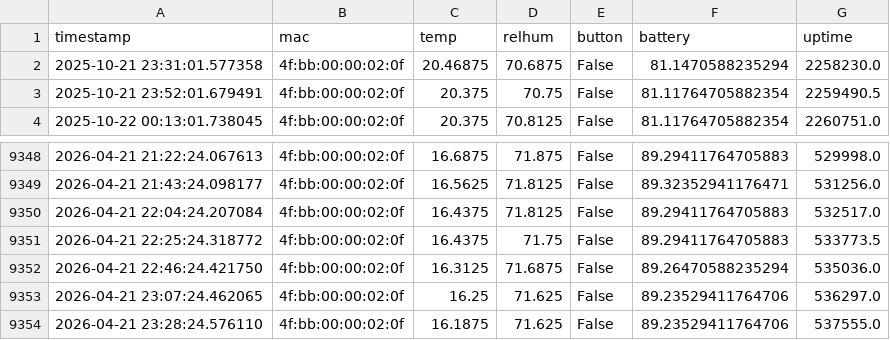
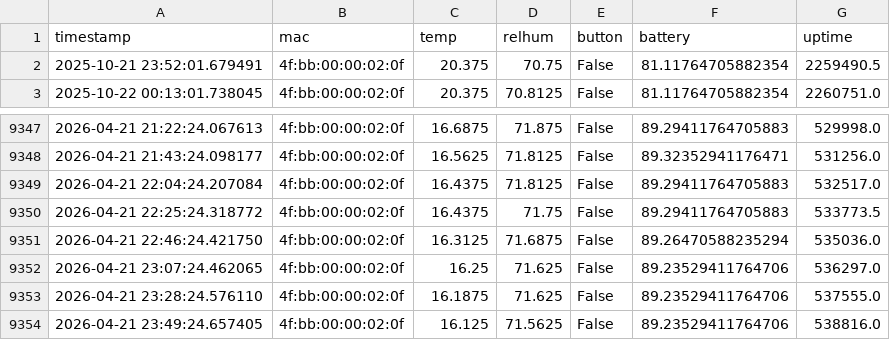
Before and after one commit to HumphreyHCB/HumidorLogger, a CSV file: Data/Mummy Bear.csv, drawn as a sheet; only a part is shown, gaps mark what is left out.

```diff
--- a/Data/Mummy Bear.csv
+++ b/Data/Mummy Bear.csv
@@ -1,3 +1,2 @@
 timestamp,mac,temp,relhum,button,battery,uptime
-2025-10-21 23:31:01.577358,4f:bb:00:00:02:0f,20.46875,70.6875,False,81.1470588235294,2258230.0
 2025-10-21 23:52:01.679491,4f:bb:00:00:02:0f,20.375,70.75,False,81.11764705882354,2259490.5
@@ -9354 +9353,2 @@ timestamp,mac,temp,relhum,button,battery,uptime
 2026-04-21 23:28:24.576110,4f:bb:00:00:02:0f,16.1875,71.625,False,89.23529411764706,537555.0
+2026-04-21 23:49:24.657405,4f:bb:00:00:02:0f,16.125,71.5625,False,89.23529411764706,538816.0
```
Also changed, not shown: Data/Daddy Bear.csv, 4 other files.
